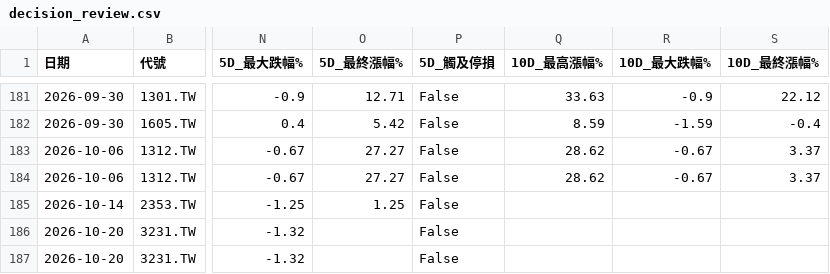
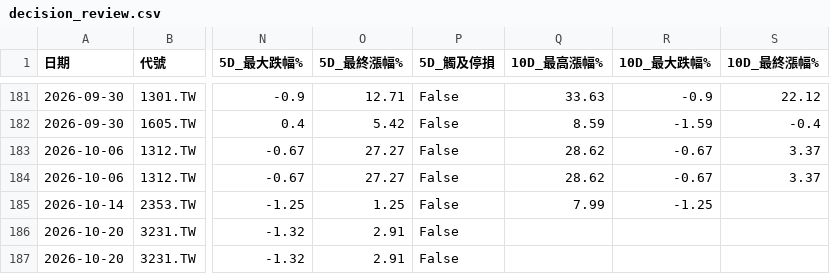
Before and after one commit to spikeman230/Charles_StockBot, a CSV file: decision_review.csv, drawn as a sheet; only a part is shown, gaps mark what is left out; the diff names each change by its address in the sheet, - before the commit and + after, or states it on an @@ line.

```diff
--- a/decision_review.csv
+++ b/decision_review.csv
-Q185 (10D_最高漲幅%): (empty)
+Q185 (10D_最高漲幅%): 7.99
-R185 (10D_最大跌幅%): (empty)
+R185 (10D_最大跌幅%): -1.25
-O186:O187 (5D_最終漲幅%): (empty)
+O186:O187 (5D_最終漲幅%): 2.91
```
Also changed, not shown: 1 other file.
